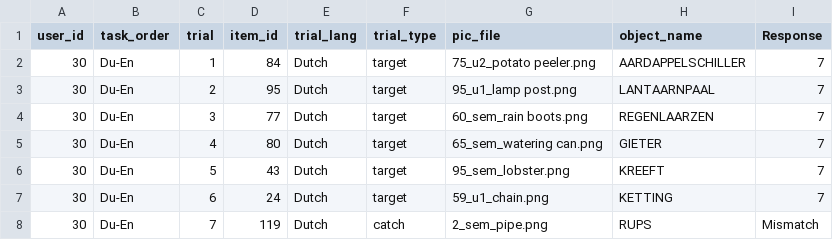
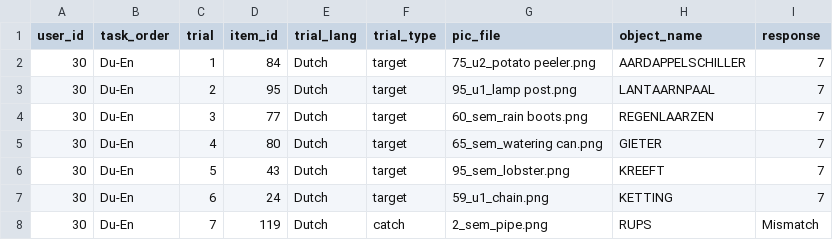
Before and after one commit to montero-melis/2019_L2_visual_imagery, a CSV file: typicality_ratings/results_191006/data_typicality_ratings.csv, drawn as a sheet; only a part is shown.

Commit message:
Response --> response

```diff
--- a/typicality_ratings/results_191006/data_typicality_ratings.csv
+++ b/typicality_ratings/results_191006/data_typicality_ratings.csv
@@ -1,2 +1,2 @@
-user_id,task_order,trial,item_id,trial_lang,trial_type,pic_file,object_name,Response
+user_id,task_order,trial,item_id,trial_lang,trial_type,pic_file,object_name,response
 30,Du-En,1,84,Dutch,target,75_u2_potato peeler.png,AARDAPPELSCHILLER,7
```
Also changed, not shown: 1 other file.
